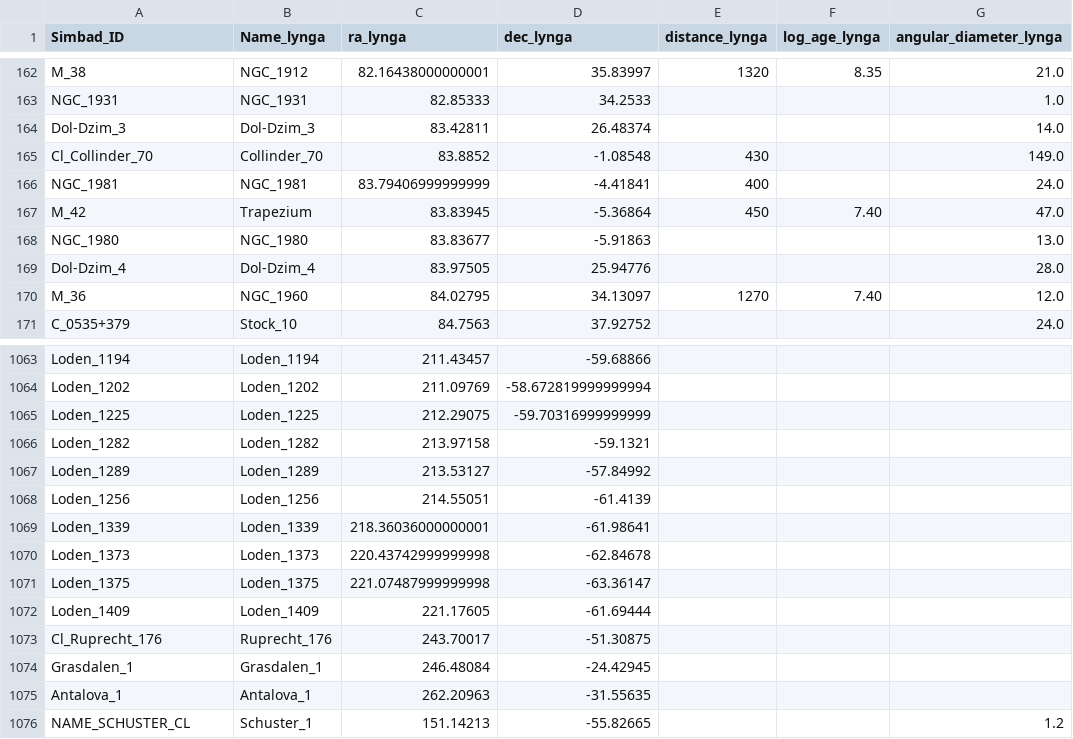
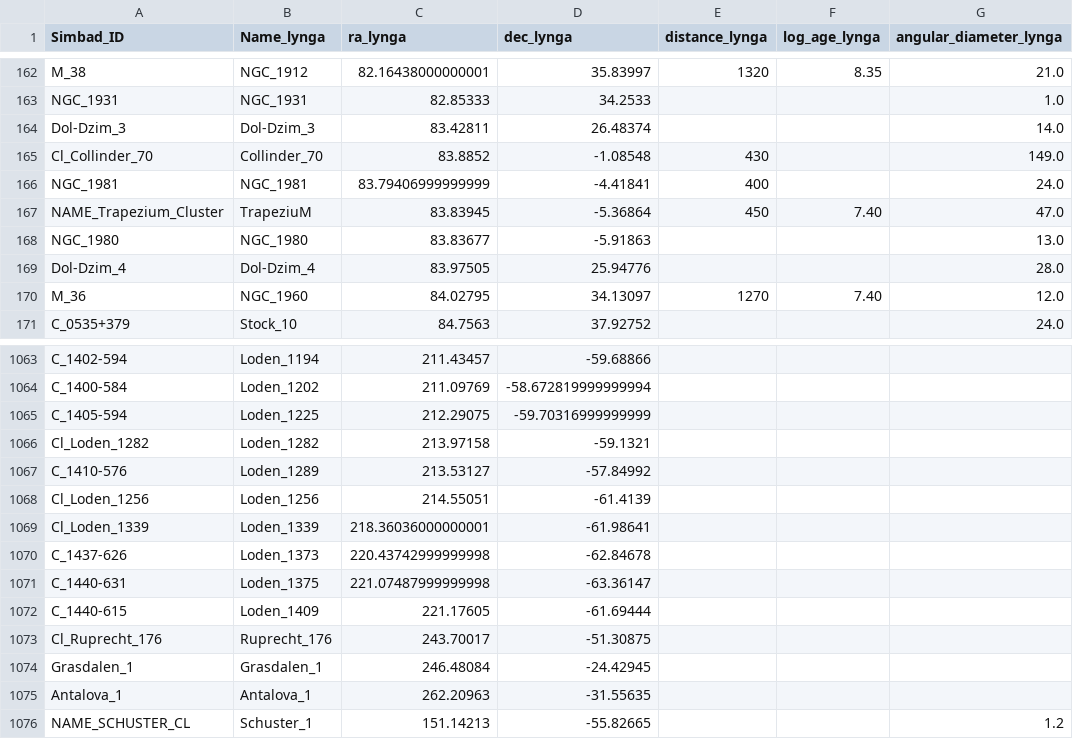
Before and after one commit to ageller/compileOCs, a CSV file: lyngaCat_clean.csv, drawn as a sheet; only a part is shown, gaps mark what is left out; the diff covers the shown part only; the diff names each change by its address in the sheet, - before the commit and + after, or states it on an @@ line.

Commit message:
fixed Loden names

```diff
--- a/lyngaCat_clean.csv
+++ b/lyngaCat_clean.csv
-A167 (Simbad_ID): M_42
+A167 (Simbad_ID): NAME_Trapezium_Cluster
-B167 (Name_lynga): Trapezium
+B167 (Name_lynga): TrapeziuM
-A1063 (Simbad_ID): Loden_1194
+A1063 (Simbad_ID): C_1402-594
-A1064 (Simbad_ID): Loden_1202
+A1064 (Simbad_ID): C_1400-584
-A1065 (Simbad_ID): Loden_1225
+A1065 (Simbad_ID): C_1405-594
-A1066 (Simbad_ID): Loden_1282
+A1066 (Simbad_ID): Cl_Loden_1282
-A1067 (Simbad_ID): Loden_1289
+A1067 (Simbad_ID): C_1410-576
-A1068 (Simbad_ID): Loden_1256
+A1068 (Simbad_ID): Cl_Loden_1256
-A1069 (Simbad_ID): Loden_1339
+A1069 (Simbad_ID): Cl_Loden_1339
-A1070 (Simbad_ID): Loden_1373
+A1070 (Simbad_ID): C_1437-626
-A1071 (Simbad_ID): Loden_1375
+A1071 (Simbad_ID): C_1440-631
-A1072 (Simbad_ID): Loden_1409
+A1072 (Simbad_ID): C_1440-615
```
Also changed, not shown: 25 edited cells elsewhere in this file, 4 other files.
